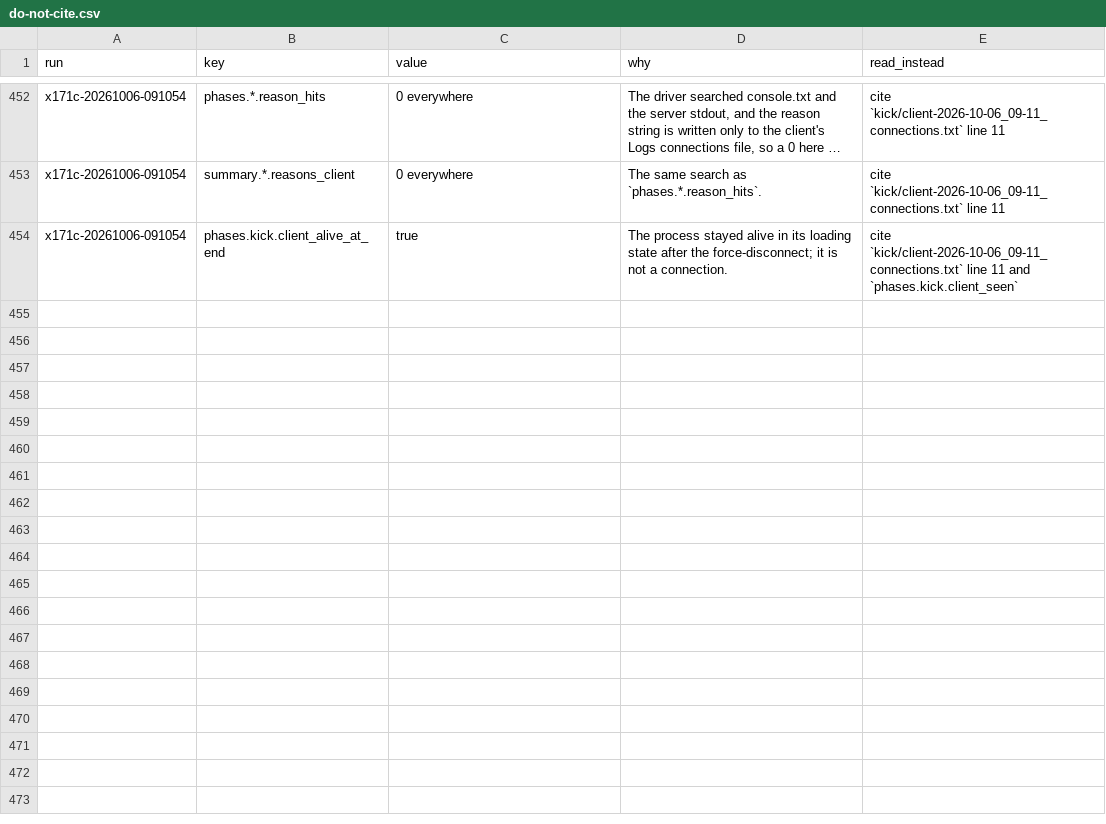
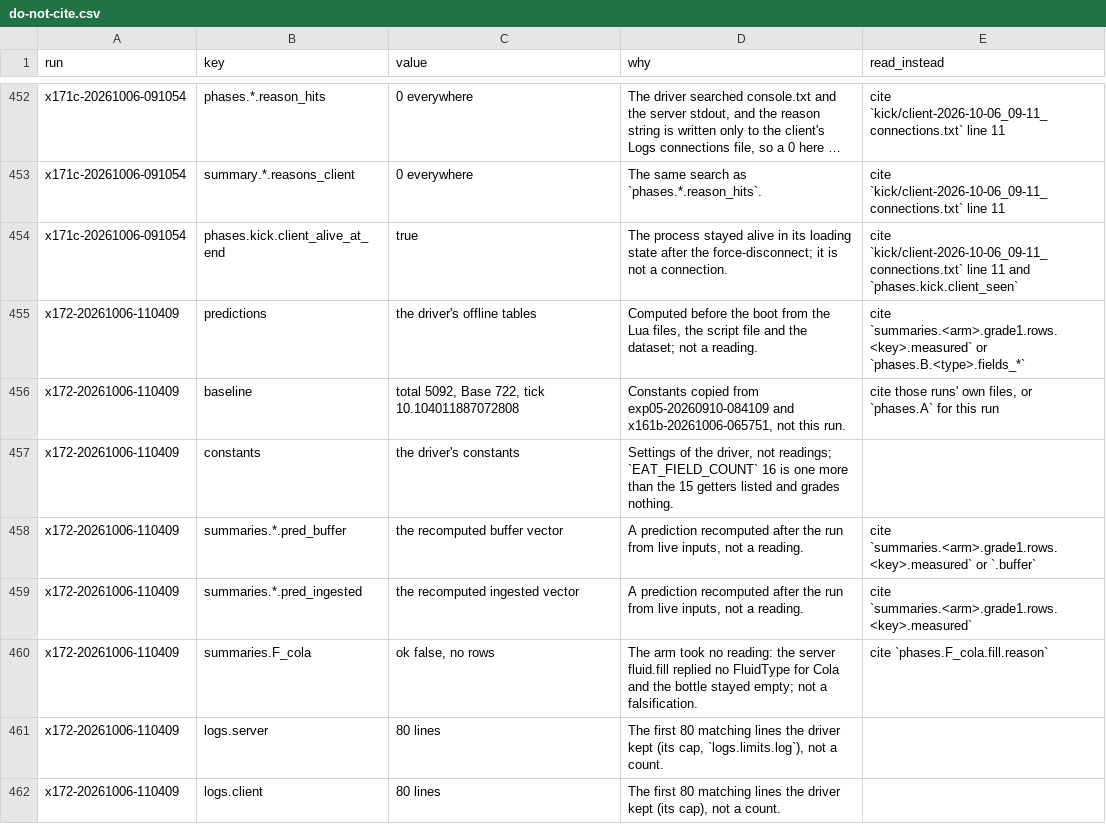
Before and after one commit to wengera/zomboid-mod-nutrition, a CSV file: docs/reference/do-not-cite.csv, drawn as a sheet; only a part is shown, gaps mark what is left out; long unchanged cells end in ….

Commit message:
Run x172: the item pass live - 722 foods held, ten re-based foods on both sides, the table, inferred and declared vectors landing, the fluid table, cost (driver, artifact, register row, do-not-cite)

```diff
--- a/docs/reference/do-not-cite.csv
+++ b/docs/reference/do-not-cite.csv
@@ -454 +454,9 @@ x171c-20261006-091054,summary.*.reasons_client,0 everywhere,The same search as `
 x171c-20261006-091054,phases.kick.client_alive_at_end,true,The process stayed alive in its loading state after the force-disconnect; it is not a connection.,cite `kick/client-2026-10-06_09-11_connections.txt` line 11 and `phases.kick.client_seen`
+x172-20261006-110409,predictions,the driver's offline tables,"Computed before the boot from the Lua files, the script file and the dataset; not a reading.",cite `summaries.<arm>.grade1.rows.<key>.measured` or `phases.B.<type>.fields_*`
+x172-20261006-110409,baseline,"total 5092, Base 722, tick 10.104011887072808","Constants copied from exp05-20260910-084109 and x161b-20261006-065751, not this run.","cite those runs' own files, or `phases.A` for this run"
+x172-20261006-110409,constants,the driver's constants,"Settings of the driver, not readings; `EAT_FIELD_COUNT` 16 is one more than the 15 getters listed and grades nothing.",
+x172-20261006-110409,summaries.*.pred_buffer,the recomputed buffer vector,"A prediction recomputed after the run from live inputs, not a reading.",cite `summaries.<arm>.grade1.rows.<key>.measured` or `.buffer`
+x172-20261006-110409,summaries.*.pred_ingested,the recomputed ingested vector,"A prediction recomputed after the run from live inputs, not a reading.",cite `summaries.<arm>.grade1.rows.<key>.measured`
+x172-20261006-110409,summaries.F_cola,"ok false, no rows",The arm took no reading: the server fluid.fill replied no FluidType for Cola and the bottle stayed empty; not a falsification.,cite `phases.F_cola.fill.reason`
+x172-20261006-110409,logs.server,80 lines,"The first 80 matching lines the driver kept (its cap, `logs.limits.log`), not a count.",
+x172-20261006-110409,logs.client,80 lines,"The first 80 matching lines the driver kept (its cap), not a count.",
```
Also changed, not shown: 7 other files.
